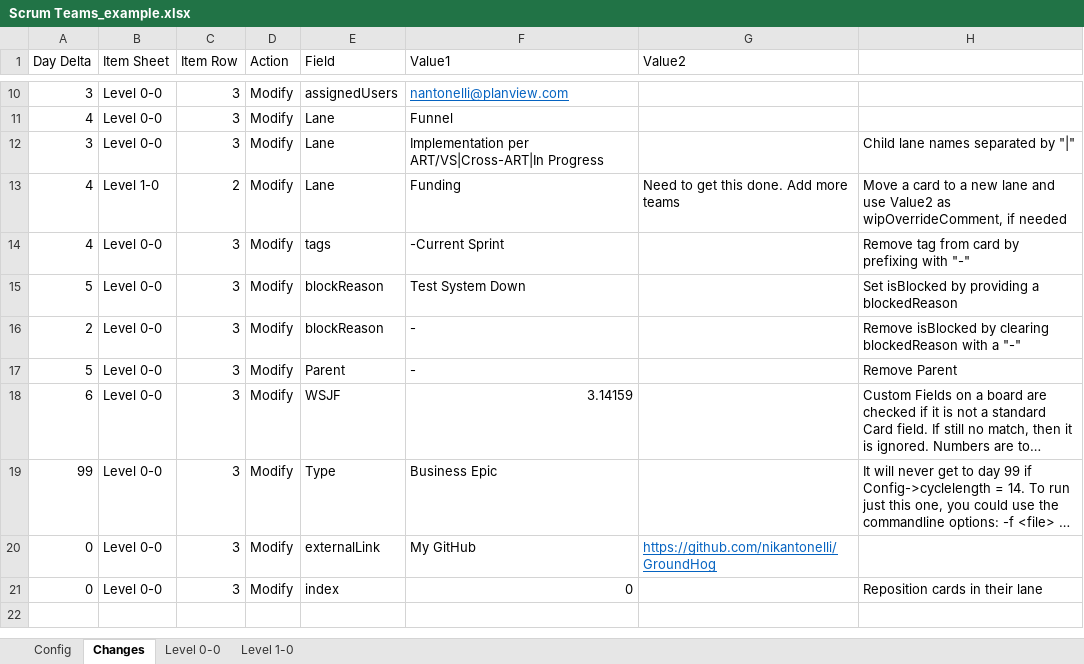
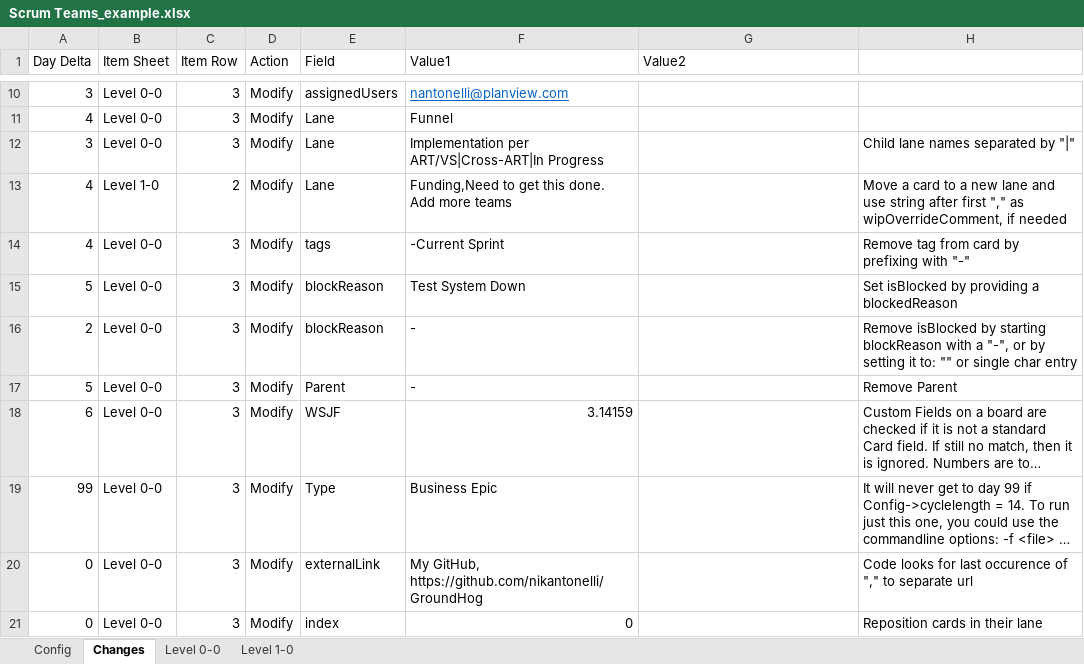
Before and after one commit to nikantonelli/Groundhog, an Excel workbook: Scrum Teams_example.xlsx, sheet Changes, drawn as a sheet; only a part is shown, gaps mark what is left out; long unchanged cells end in …; values as stored, in another font and other column widths than the file's, no borders; conditional formats not drawn; the diff names each change by its address in the sheet, - before the commit and + after, or states it on an @@ line.

Commit message:
Move value1 and 2 to single comma separated string

```diff
--- a/Scrum Teams_example.xlsx (sheet Changes)
+++ b/Scrum Teams_example.xlsx (sheet Changes)
-F13 (Value1): Funding
+F13 (Value1): Funding,Need to get this done. Add more teams
-G13 (Value2): Need to get this done. Add more teams
+G13 (Value2): (empty)
-H13: …and use Value2 as wipOverrideComment,…
+H13: …and use string after first "," as wipOverrideComment,…
-H16: …isBlocked by clearing blockedReason with a "-"
+H16: …isBlocked by starting blockReason with a "-", or by setting it to: "" or single char entry
-F20 (Value1): My GitHub
+F20 (Value1): My GitHub, https://github.com/nikantonelli/GroundHog
-G20 (Value2): https://github.com/nikantonelli/GroundHog
+G20 (Value2): (empty)
-H20: (empty)
+H20: Code looks for last occurence of "," to separate url
```
Also changed, not shown: 5 other files.
